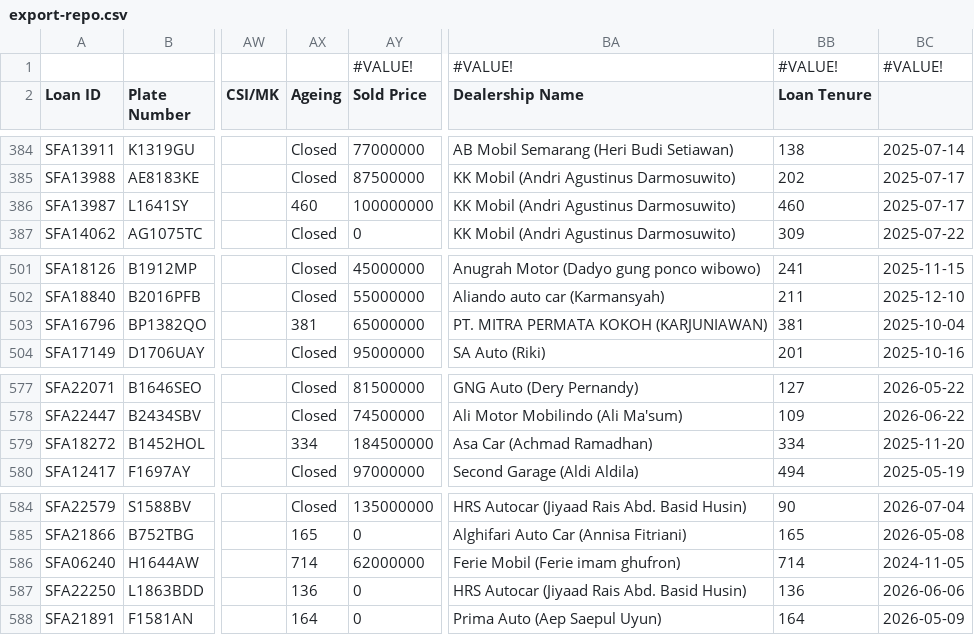
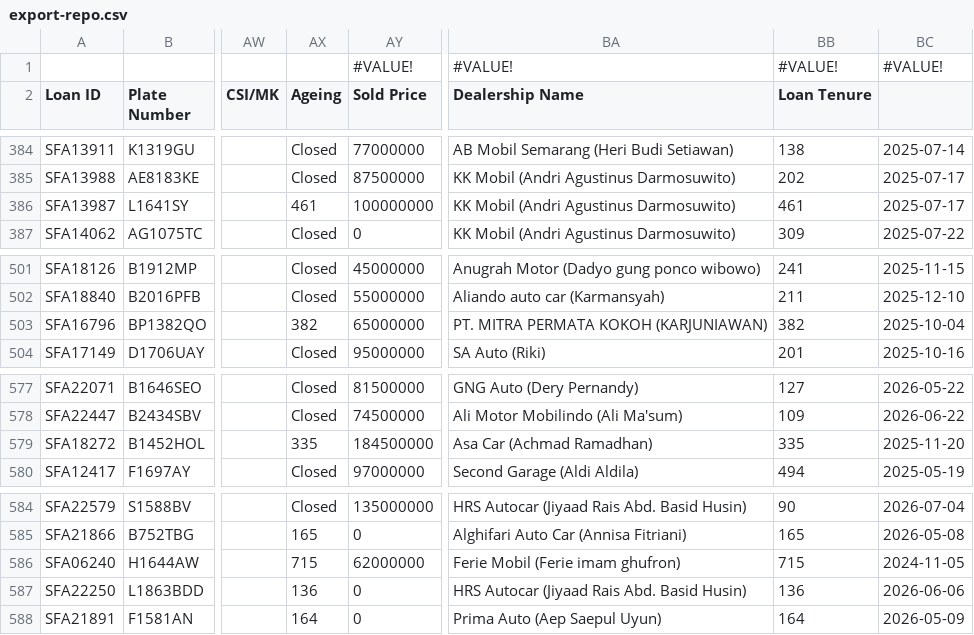
Before and after one commit to christopheryo-max/ens, a CSV file: data-E&S/export-repo.csv, drawn as a sheet; only a part is shown, gaps mark what is left out; the diff names each change by its address in the sheet, - before the commit and + after, or states it on an @@ line.

Commit message:
Auto-export from Google Sheets — 2026-10-19T21:16:36.844Z

```diff
--- a/data-E&S/export-repo.csv
+++ b/data-E&S/export-repo.csv
-AX386 (Ageing): 460
+AX386 (Ageing): 461
-BB386 (Loan Tenure): 460
+BB386 (Loan Tenure): 461
-AX503 (Ageing): 381
+AX503 (Ageing): 382
-BB503 (Loan Tenure): 381
+BB503 (Loan Tenure): 382
-AX579 (Ageing): 334
+AX579 (Ageing): 335
-BB579 (Loan Tenure): 334
+BB579 (Loan Tenure): 335
-AX586 (Ageing): 714
+AX586 (Ageing): 715
-BB586 (Loan Tenure): 714
+BB586 (Loan Tenure): 715
```
